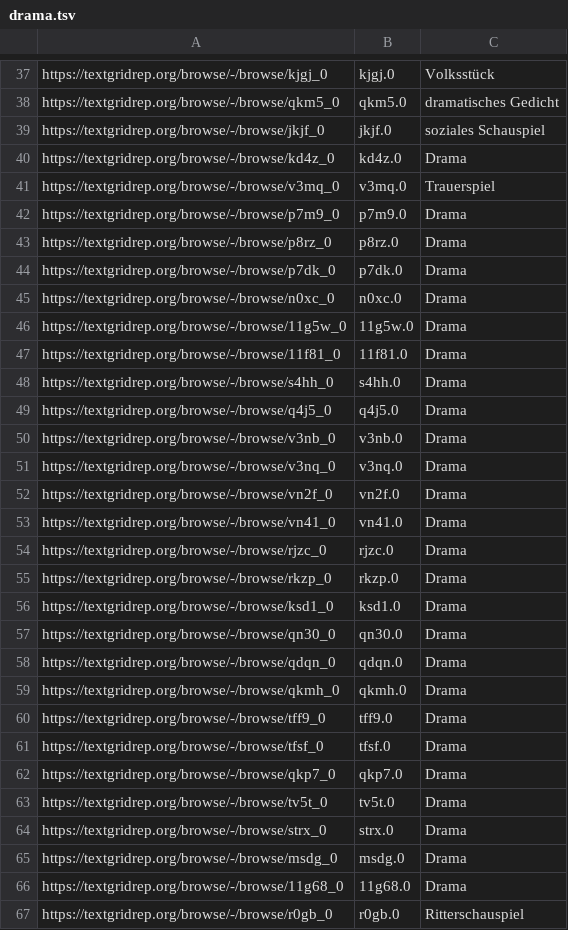
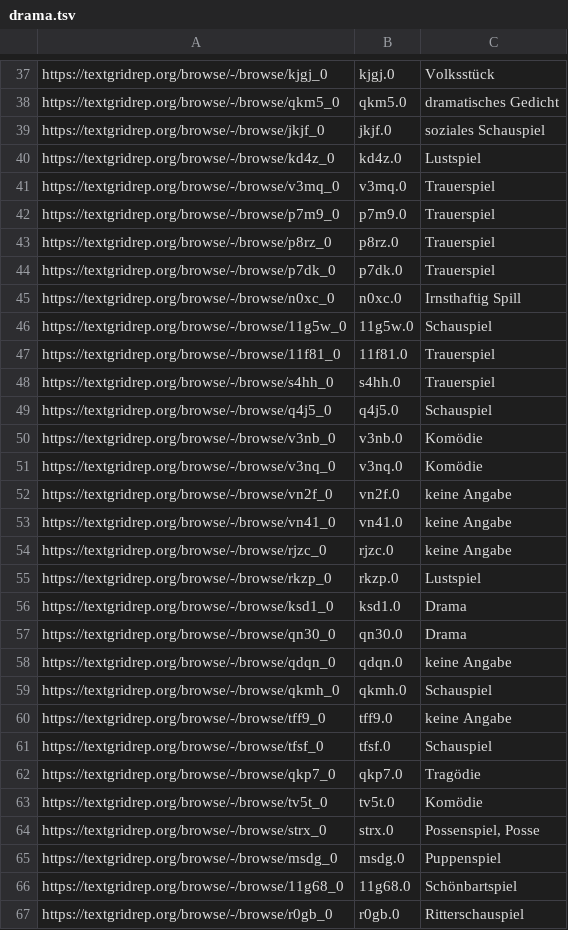
Before and after one commit to quadrama/metadata, a TSV file: drama.tsv, drawn as a sheet; only a part is shown, gaps mark what is left out; the diff covers the shown part only.

Commit message:
Update drama.tsv

```diff
--- a/drama.tsv
+++ b/drama.tsv
@@ -39,29 +39,29 @@ https://textgridrep.org/browse/-/browse/qkm5_0	qkm5.0	dramatisches Gedicht
 https://textgridrep.org/browse/-/browse/jkjf_0	jkjf.0	soziales Schauspiel
-https://textgridrep.org/browse/-/browse/kd4z_0	kd4z.0	Drama
+https://textgridrep.org/browse/-/browse/kd4z_0	kd4z.0	Lustspiel
 https://textgridrep.org/browse/-/browse/v3mq_0	v3mq.0	Trauerspiel
-https://textgridrep.org/browse/-/browse/p7m9_0	p7m9.0	Drama
-https://textgridrep.org/browse/-/browse/p8rz_0	p8rz.0	Drama
-https://textgridrep.org/browse/-/browse/p7dk_0	p7dk.0	Drama
-https://textgridrep.org/browse/-/browse/n0xc_0	n0xc.0	Drama
-https://textgridrep.org/browse/-/browse/11g5w_0	11g5w.0	Drama
-https://textgridrep.org/browse/-/browse/11f81_0	11f81.0	Drama
-https://textgridrep.org/browse/-/browse/s4hh_0	s4hh.0	Drama
-https://textgridrep.org/browse/-/browse/q4j5_0	q4j5.0	Drama
-https://textgridrep.org/browse/-/browse/v3nb_0	v3nb.0	Drama
-https://textgridrep.org/browse/-/browse/v3nq_0	v3nq.0	Drama
-https://textgridrep.org/browse/-/browse/vn2f_0	vn2f.0	Drama
-https://textgridrep.org/browse/-/browse/vn41_0	vn41.0	Drama
-https://textgridrep.org/browse/-/browse/rjzc_0	rjzc.0	Drama
-https://textgridrep.org/browse/-/browse/rkzp_0	rkzp.0	Drama
+https://textgridrep.org/browse/-/browse/p7m9_0	p7m9.0	Trauerspiel
+https://textgridrep.org/browse/-/browse/p8rz_0	p8rz.0	Trauerspiel
+https://textgridrep.org/browse/-/browse/p7dk_0	p7dk.0	Trauerspiel
+https://textgridrep.org/browse/-/browse/n0xc_0	n0xc.0	Irnsthaftig Spill
+https://textgridrep.org/browse/-/browse/11g5w_0	11g5w.0	Schauspiel
+https://textgridrep.org/browse/-/browse/11f81_0	11f81.0	Trauerspiel
+https://textgridrep.org/browse/-/browse/s4hh_0	s4hh.0	Trauerspiel
+https://textgridrep.org/browse/-/browse/q4j5_0	q4j5.0	Schauspiel
+https://textgridrep.org/browse/-/browse/v3nb_0	v3nb.0	Komödie
+https://textgridrep.org/browse/-/browse/v3nq_0	v3nq.0	Komödie
+https://textgridrep.org/browse/-/browse/vn2f_0	vn2f.0	keine Angabe
+https://textgridrep.org/browse/-/browse/vn41_0	vn41.0	keine Angabe
+https://textgridrep.org/browse/-/browse/rjzc_0	rjzc.0	keine Angabe
+https://textgridrep.org/browse/-/browse/rkzp_0	rkzp.0	Lustspiel
 https://textgridrep.org/browse/-/browse/ksd1_0	ksd1.0	Drama
 https://textgridrep.org/browse/-/browse/qn30_0	qn30.0	Drama
-https://textgridrep.org/browse/-/browse/qdqn_0	qdqn.0	Drama
-https://textgridrep.org/browse/-/browse/qkmh_0	qkmh.0	Drama
-https://textgridrep.org/browse/-/browse/tff9_0	tff9.0	Drama
-https://textgridrep.org/browse/-/browse/tfsf_0	tfsf.0	Drama
-https://textgridrep.org/browse/-/browse/qkp7_0	qkp7.0	Drama
-https://textgridrep.org/browse/-/browse/tv5t_0	tv5t.0	Drama
-https://textgridrep.org/browse/-/browse/strx_0	strx.0	Drama
-https://textgridrep.org/browse/-/browse/msdg_0	msdg.0	Drama
-https://textgridrep.org/browse/-/browse/11g68_0	11g68.0	Drama
+https://textgridrep.org/browse/-/browse/qdqn_0	qdqn.0	keine Angabe
+https://textgridrep.org/browse/-/browse/qkmh_0	qkmh.0	Schauspiel
+https://textgridrep.org/browse/-/browse/tff9_0	tff9.0	keine Angabe
+https://textgridrep.org/browse/-/browse/tfsf_0	tfsf.0	Schauspiel
+https://textgridrep.org/browse/-/browse/qkp7_0	qkp7.0	Tragödie
+https://textgridrep.org/browse/-/browse/tv5t_0	tv5t.0	Komödie
+https://textgridrep.org/browse/-/browse/strx_0	strx.0	Possenspiel, Posse
+https://textgridrep.org/browse/-/browse/msdg_0	msdg.0	Puppenspiel
+https://textgridrep.org/browse/-/browse/11g68_0	11g68.0	Schönbartspiel
 https://textgridrep.org/browse/-/browse/r0gb_0	r0gb.0	Ritterschauspiel
```
Also changed, not shown: 78 edited cells elsewhere in this file.
